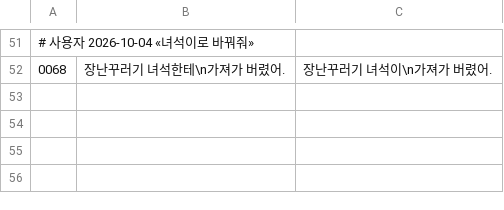
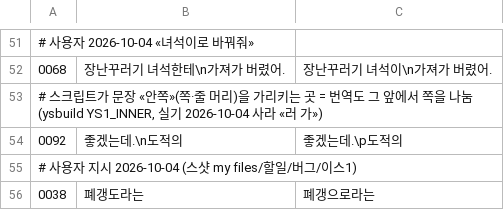
Before and after one commit to hospi0/falcom-kr-patch, a TSV file: work/tr_fix/ys1.tsv, drawn as a sheet; only a part is shown, gaps mark what is left out; the diff names each change by its address in the sheet, - before the commit and + after, or states it on an @@ line.

```diff
--- a/work/tr_fix/ys1.tsv
+++ b/work/tr_fix/ys1.tsv
+row 53: # 스크립트가 문장 «안쪽»(쪽·줄 머리)을 가리키는 곳 = 번역도 그 앞에서 쪽을 나눔(ysbuild YS1_INNER, 실기 2026-10-04 사라 «러 가»)
+row 54: 0092 | 좋겠는데.\n도적의 | 좋겠는데.\p도적의
+row 55: # 사용자 지시 2026-10-04 (스샷 my files/할일/버그/이스1)
+row 56: 0038 | 폐갱도라는 | 폐갱으로라는
```
Also changed, not shown: work/tr_override/ys1.tsv, 5 other files.
